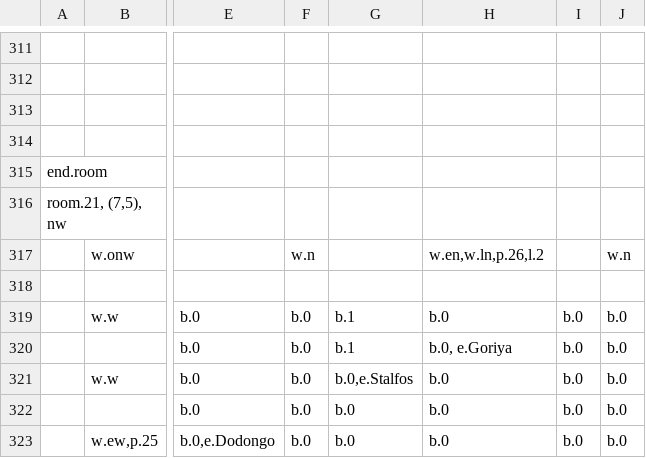
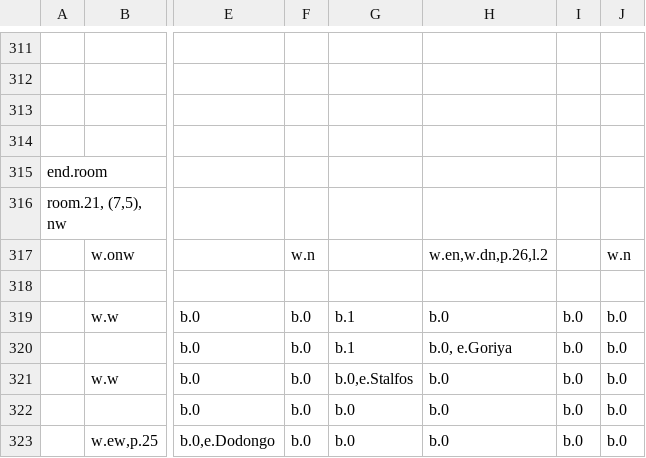
Before and after one commit to viczinoviev/zwei-hander, a CSV file: ZweiHander/Content/Maps/testDungeon1.csv, drawn as a sheet; only a part is shown, gaps mark what is left out; the diff names each change by its address in the sheet, - before the commit and + after, or states it on an @@ line.

```diff
--- a/ZweiHander/Content/Maps/testDungeon1.csv
+++ b/ZweiHander/Content/Maps/testDungeon1.csv
-H317: w.en,w.ln,p.26,l.2
+H317: w.en,w.dn,p.26,l.2
```
Also changed, not shown: 2 other files.
